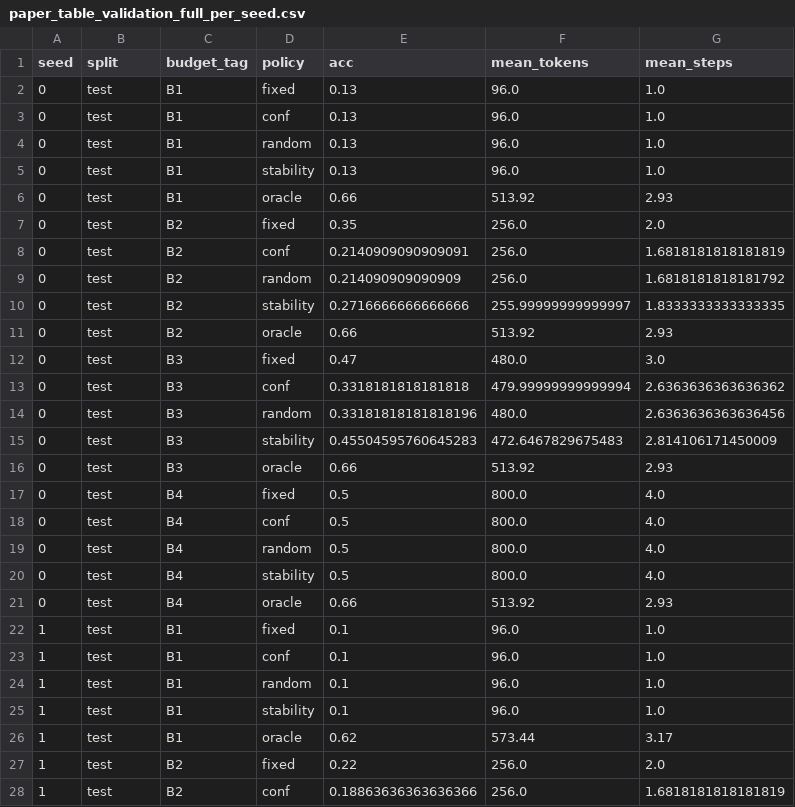
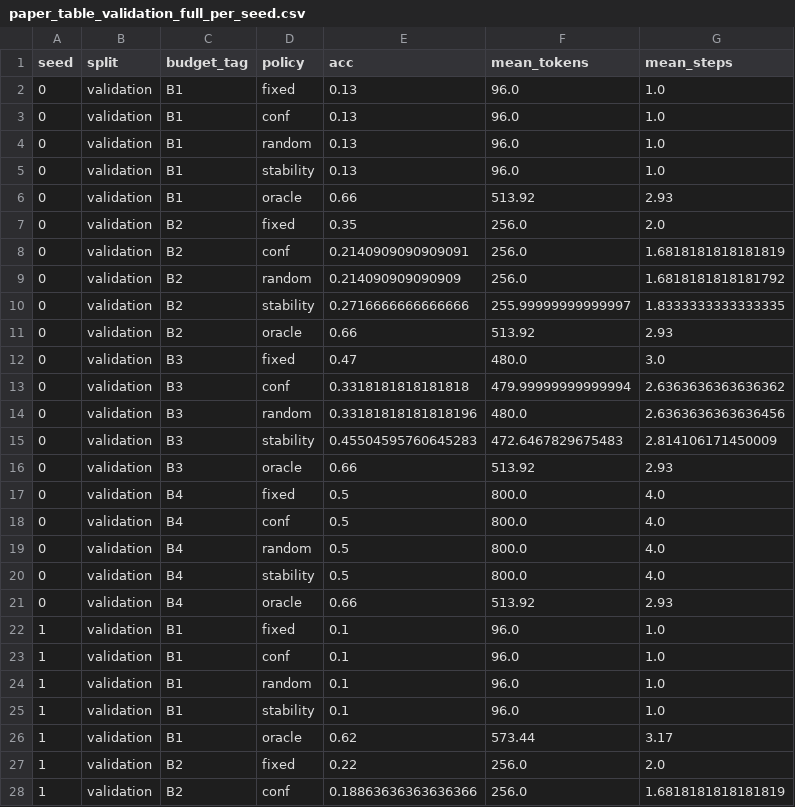
Before and after one commit to altieriumb7/adaptive-anytime-llm-routing, a CSV file: artifacts/router_optionB_boolq/paper_table_validation_full_per_seed.csv, drawn as a sheet; only a part is shown; the diff covers the shown part only.

```diff
--- a/artifacts/router_optionB_boolq/paper_table_validation_full_per_seed.csv
+++ b/artifacts/router_optionB_boolq/paper_table_validation_full_per_seed.csv
@@ -1,28 +1,28 @@
 seed,split,budget_tag,policy,acc,mean_tokens,mean_steps
-0,test,B1,fixed,0.13,96.0,1.0
-0,test,B1,conf,0.13,96.0,1.0
-0,test,B1,random,0.13,96.0,1.0
-0,test,B1,stability,0.13,96.0,1.0
-0,test,B1,oracle,0.66,513.92,2.93
-0,test,B2,fixed,0.35,256.0,2.0
-0,test,B2,conf,0.2140909090909091,256.0,1.6818181818181819
-0,test,B2,random,0.214090909090909,256.0,1.6818181818181792
-0,test,B2,stability,0.2716666666666666,255.99999999999997,1.8333333333333335
-0,test,B2,oracle,0.66,513.92,2.93
-0,test,B3,fixed,0.47,480.0,3.0
-0,test,B3,conf,0.3318181818181818,479.99999999999994,2.6363636363636362
-0,test,B3,random,0.33181818181818196,480.0,2.6363636363636456
-0,test,B3,stability,0.45504595760645283,472.6467829675483,2.814106171450009
-0,test,B3,oracle,0.66,513.92,2.93
-0,test,B4,fixed,0.5,800.0,4.0
-0,test,B4,conf,0.5,800.0,4.0
-0,test,B4,random,0.5,800.0,4.0
-0,test,B4,stability,0.5,800.0,4.0
-0,test,B4,oracle,0.66,513.92,2.93
-1,test,B1,fixed,0.1,96.0,1.0
-1,test,B1,conf,0.1,96.0,1.0
-1,test,B1,random,0.1,96.0,1.0
-1,test,B1,stability,0.1,96.0,1.0
-1,test,B1,oracle,0.62,573.44,3.17
-1,test,B2,fixed,0.22,256.0,2.0
-1,test,B2,conf,0.18863636363636366,256.0,1.6818181818181819
+0,validation,B1,fixed,0.13,96.0,1.0
+0,validation,B1,conf,0.13,96.0,1.0
+0,validation,B1,random,0.13,96.0,1.0
+0,validation,B1,stability,0.13,96.0,1.0
+0,validation,B1,oracle,0.66,513.92,2.93
+0,validation,B2,fixed,0.35,256.0,2.0
+0,validation,B2,conf,0.2140909090909091,256.0,1.6818181818181819
+0,validation,B2,random,0.214090909090909,256.0,1.6818181818181792
+0,validation,B2,stability,0.2716666666666666,255.99999999999997,1.8333333333333335
+0,validation,B2,oracle,0.66,513.92,2.93
+0,validation,B3,fixed,0.47,480.0,3.0
+0,validation,B3,conf,0.3318181818181818,479.99999999999994,2.6363636363636362
+0,validation,B3,random,0.33181818181818196,480.0,2.6363636363636456
+0,validation,B3,stability,0.45504595760645283,472.6467829675483,2.814106171450009
+0,validation,B3,oracle,0.66,513.92,2.93
+0,validation,B4,fixed,0.5,800.0,4.0
+0,validation,B4,conf,0.5,800.0,4.0
+0,validation,B4,random,0.5,800.0,4.0
+0,validation,B4,stability,0.5,800.0,4.0
+0,validation,B4,oracle,0.66,513.92,2.93
+1,validation,B1,fixed,0.1,96.0,1.0
+1,validation,B1,conf,0.1,96.0,1.0
+1,validation,B1,random,0.1,96.0,1.0
+1,validation,B1,stability,0.1,96.0,1.0
+1,validation,B1,oracle,0.62,573.44,3.17
+1,validation,B2,fixed,0.22,256.0,2.0
+1,validation,B2,conf,0.18863636363636366,256.0,1.6818181818181819
```
Also changed, not shown: 33 edited cells elsewhere in this file, artifacts/router_optionB/paper_table_test_acc_tokens.csv, artifacts/router_optionB_boolq/paper_table_validation_acc_tokens.csv, 21 other files.
